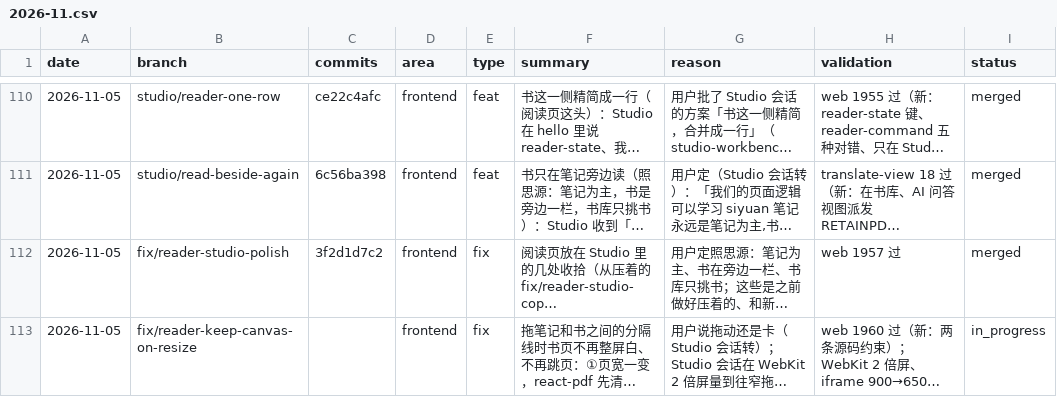
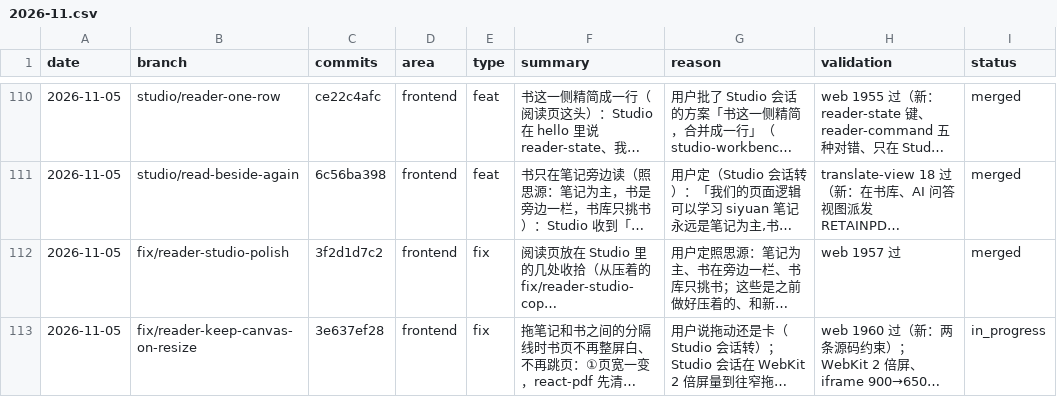
Before and after one commit to wxyhgk/retain-pdf, a CSV file: docs/ops/devlog/2026-11.csv, drawn as a sheet; only a part is shown, gaps mark what is left out; long unchanged cells end in …; the diff names each change by its address in the sheet, - before the commit and + after, or states it on an @@ line.

```diff
--- a/docs/ops/devlog/2026-11.csv
+++ b/docs/ops/devlog/2026-11.csv
-C113 (commits): (empty)
+C113 (commits): 3e637ef28
```
